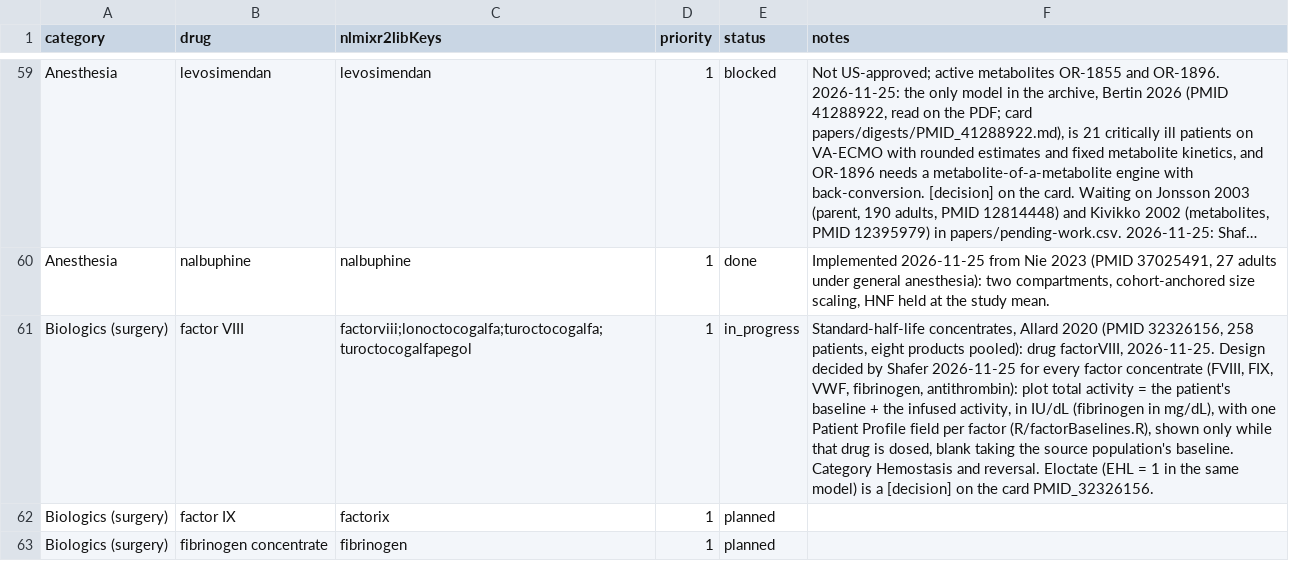
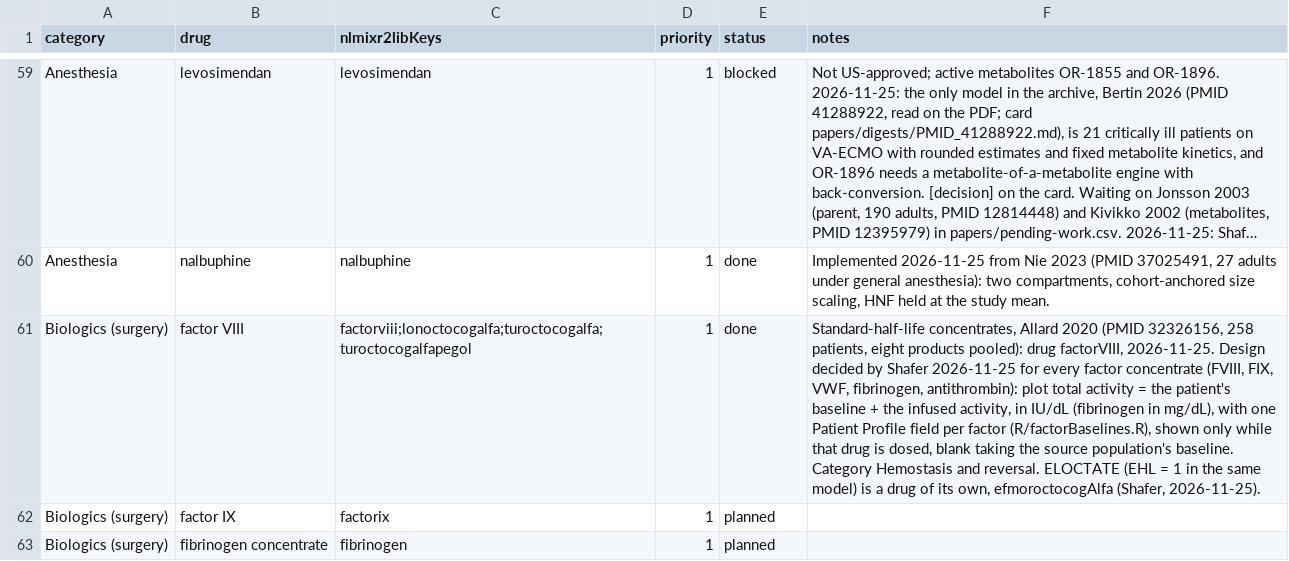
Before and after one commit to StevenLShafer/stanpumpR, a CSV file: docs/library-expansion/plan.csv, drawn as a sheet; only a part is shown, gaps mark what is left out; long unchanged cells end in …; the diff names each change by its address in the sheet, - before the commit and + after, or states it on an @@ line.

```diff
--- a/docs/library-expansion/plan.csv
+++ b/docs/library-expansion/plan.csv
-E61 (status): in_progress
+E61 (status): done
-F61 (notes): …and reversal. Eloctate (EHL = 1 in the same model) is a [decision] on the card PMID_32326156.
+F61 (notes): …and reversal. ELOCTATE (EHL = 1 in the same model) is a drug of its own, efmoroctocogAlfa (Shafer, 2026-11-25).
```
Also changed, not shown: inst/extdata/drugDefaults_global.csv, inst/extdata/fdaLabels.csv, 17 other files.
